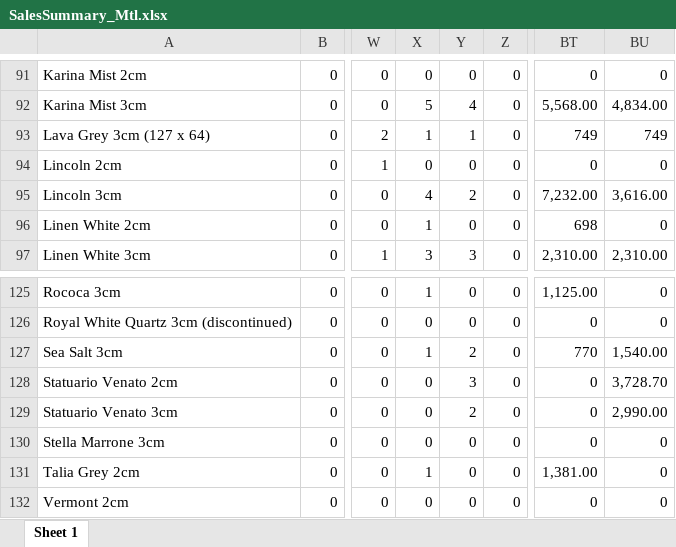
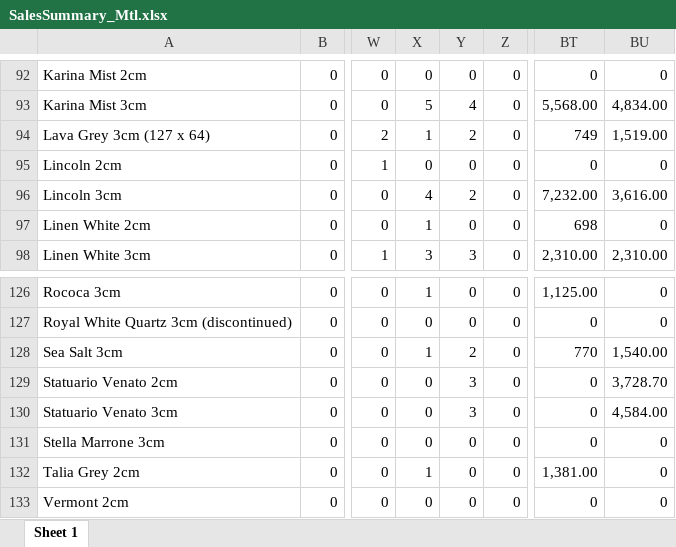
Before and after one commit to mobench/BlackStone-Forecast, an Excel workbook: SalesSummary_Mtl.xlsx, sheet Sheet 1, drawn as a sheet; only a part is shown, gaps mark what is left out; values as stored, in another font and other column widths than the file's, no borders; addresses are those after the commit; the diff covers the shown part only; the diff names each change by its address in the sheet, - before the commit and + after, or states it on an @@ line.

```diff
--- a/SalesSummary_Mtl.xlsx (sheet Sheet 1)
+++ b/SalesSummary_Mtl.xlsx (sheet Sheet 1)
-Y94: 1
+Y94: 2
-BU94: 749
+BU94: 1,519.00
-Y130: 2
+Y130: 3
-BU130: 2,990.00
+BU130: 4,584.00
```
Also changed, not shown: 1 added row and 30 edited cells elsewhere in this sheet, 7 other files.
